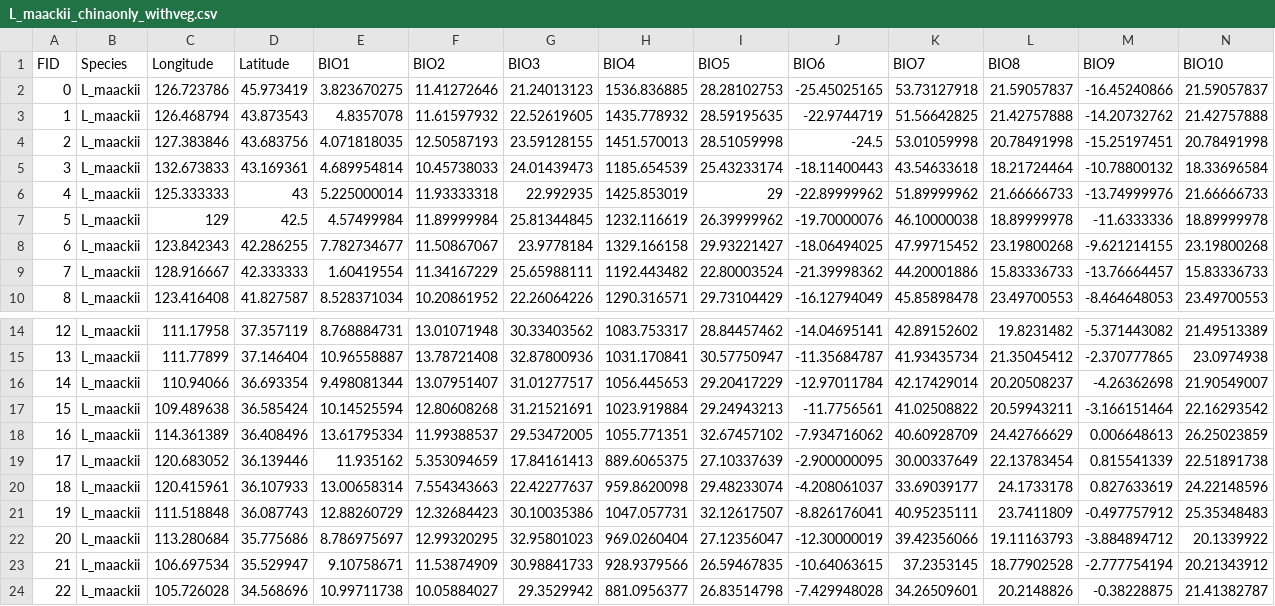
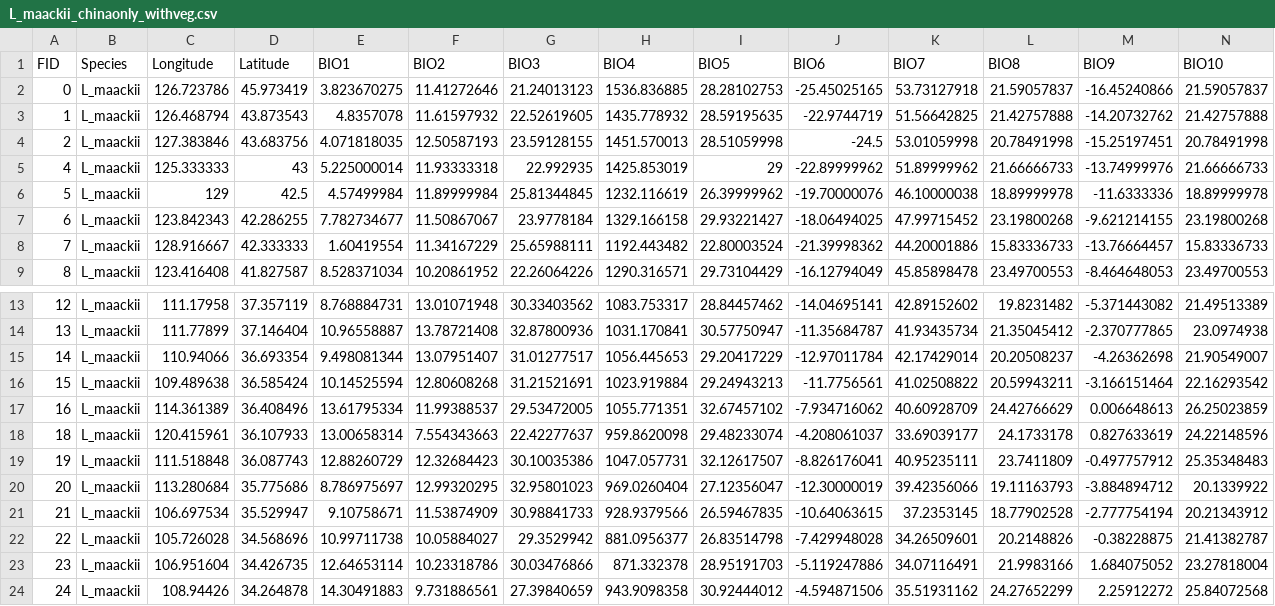
Before and after one commit to andpalmer98/L.maackii, a CSV file: L_maackii_chinaonly_withveg.csv, drawn as a sheet; only a part is shown, gaps mark what is left out; the shorter side is filled out with more unchanged rows; rows hold the shown columns only; the diff names each change by its address in the sheet, - before the commit and + after, or states it on an @@ line.

Commit message:
removed 2 points without vegetation classification

```diff
--- a/L_maackii_chinaonly_withveg.csv
+++ b/L_maackii_chinaonly_withveg.csv
-row 5: 3 | L_maackii | 132.673833 | 43.169361 | 4.689954814 | 10.45738033 | 24.01439473 | 1185.654539 | 25.43233174 | -18.11400443 | 43.54633618 | 18.21724464 | -10.78800132 | 18.33696584
-row 19: 17 | L_maackii | 120.683052 | 36.139446 | 11.935162 | 5.353094659 | 17.84161413 | 889.6065375 | 27.10337639 | -2.900000095 | 30.00337649 | 22.13783454 | 0.815541339 | 22.51891738
```
